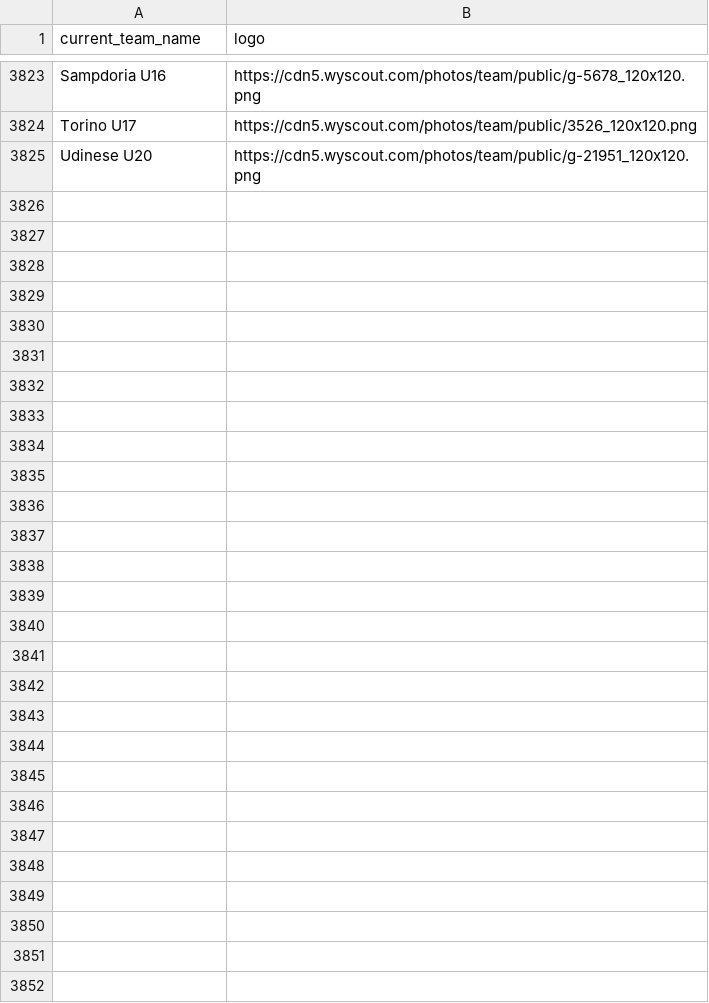
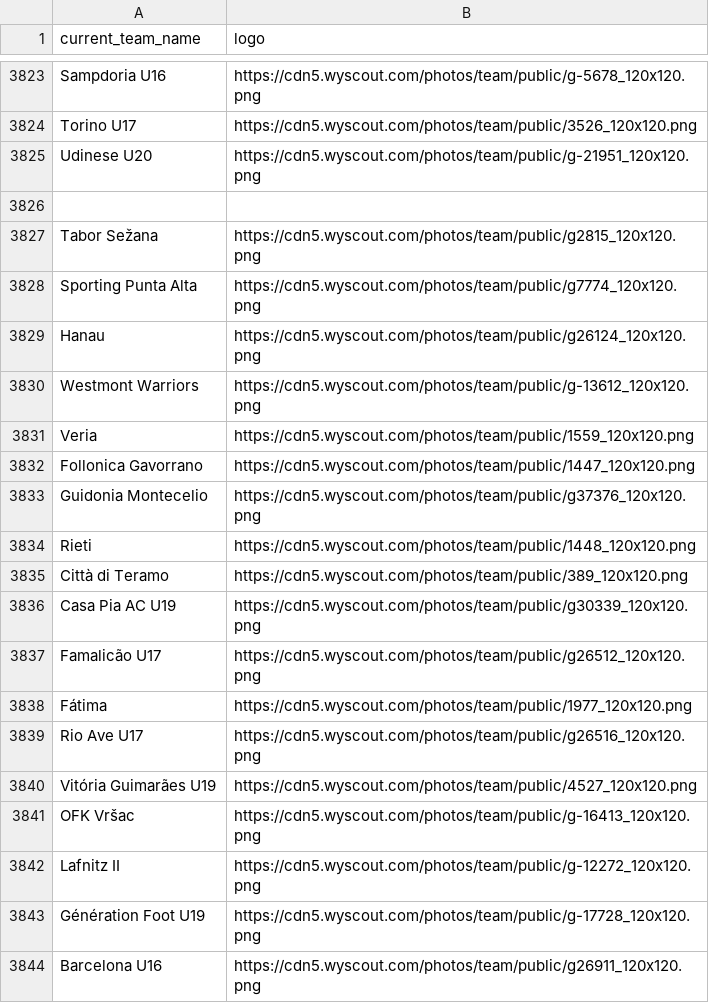
Before and after one commit to petervdleun/RecrUUt, a CSV file: data/logo_info.csv, drawn as a sheet; only a part is shown, gaps mark what is left out; the diff covers the shown part only.

Commit message:
data update 0209

```diff
--- a/data/logo_info.csv
+++ b/data/logo_info.csv
@@ -3825 +3825,20 @@ Torino U17,https://cdn5.wyscout.com/photos/team/public/3526_120x120.png
 Udinese U20,https://cdn5.wyscout.com/photos/team/public/g-21951_120x120.png
+,
+Tabor Sežana,https://cdn5.wyscout.com/photos/team/public/g2815_120x120.png
+Sporting Punta Alta,https://cdn5.wyscout.com/photos/team/public/g7774_120x120.png
+Hanau,https://cdn5.wyscout.com/photos/team/public/g26124_120x120.png
+Westmont Warriors,https://cdn5.wyscout.com/photos/team/public/g-13612_120x120.png
+Veria,https://cdn5.wyscout.com/photos/team/public/1559_120x120.png
+Follonica Gavorrano,https://cdn5.wyscout.com/photos/team/public/1447_120x120.png
+Guidonia Montecelio,https://cdn5.wyscout.com/photos/team/public/g37376_120x120.png
+Rieti,https://cdn5.wyscout.com/photos/team/public/1448_120x120.png
+Città di Teramo,https://cdn5.wyscout.com/photos/team/public/389_120x120.png
+Casa Pia AC U19,https://cdn5.wyscout.com/photos/team/public/g30339_120x120.png
+Famalicão U17,https://cdn5.wyscout.com/photos/team/public/g26512_120x120.png
+Fátima,https://cdn5.wyscout.com/photos/team/public/1977_120x120.png
+Rio Ave U17,https://cdn5.wyscout.com/photos/team/public/g26516_120x120.png
+Vitória Guimarães U19,https://cdn5.wyscout.com/photos/team/public/4527_120x120.png
+OFK Vršac,https://cdn5.wyscout.com/photos/team/public/g-16413_120x120.png
+Lafnitz II,https://cdn5.wyscout.com/photos/team/public/g-12272_120x120.png
+Génération Foot U19,https://cdn5.wyscout.com/photos/team/public/g-17728_120x120.png
+Barcelona U16,https://cdn5.wyscout.com/photos/team/public/g26911_120x120.png
```
Also changed, not shown: 10 added rows elsewhere in this file.
